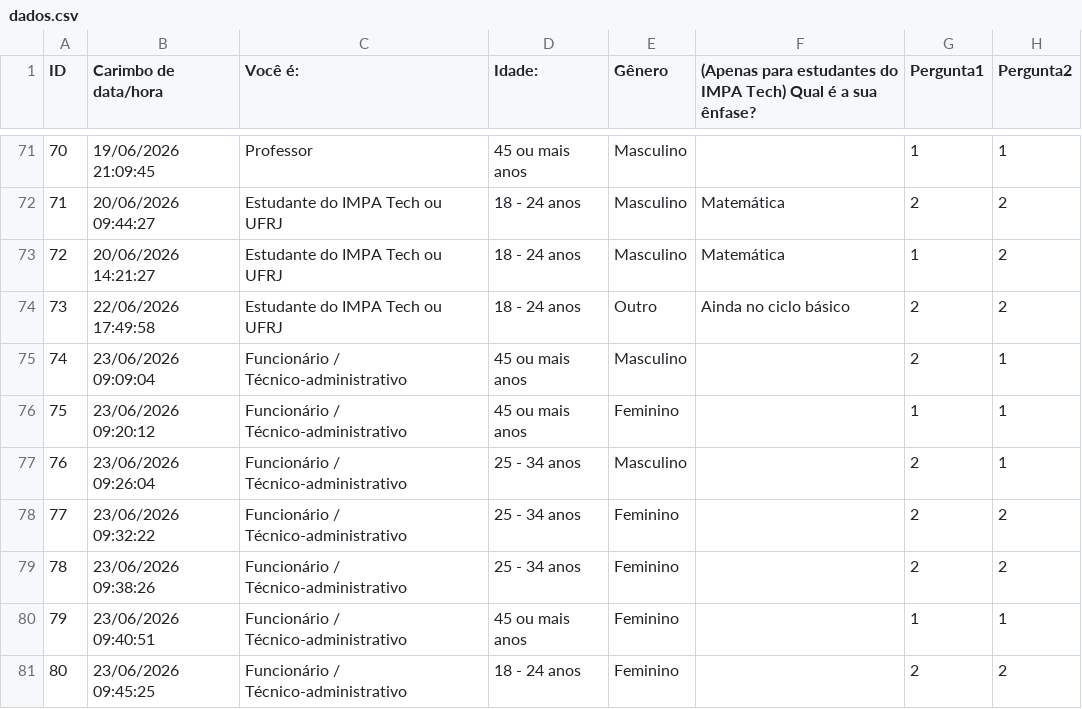
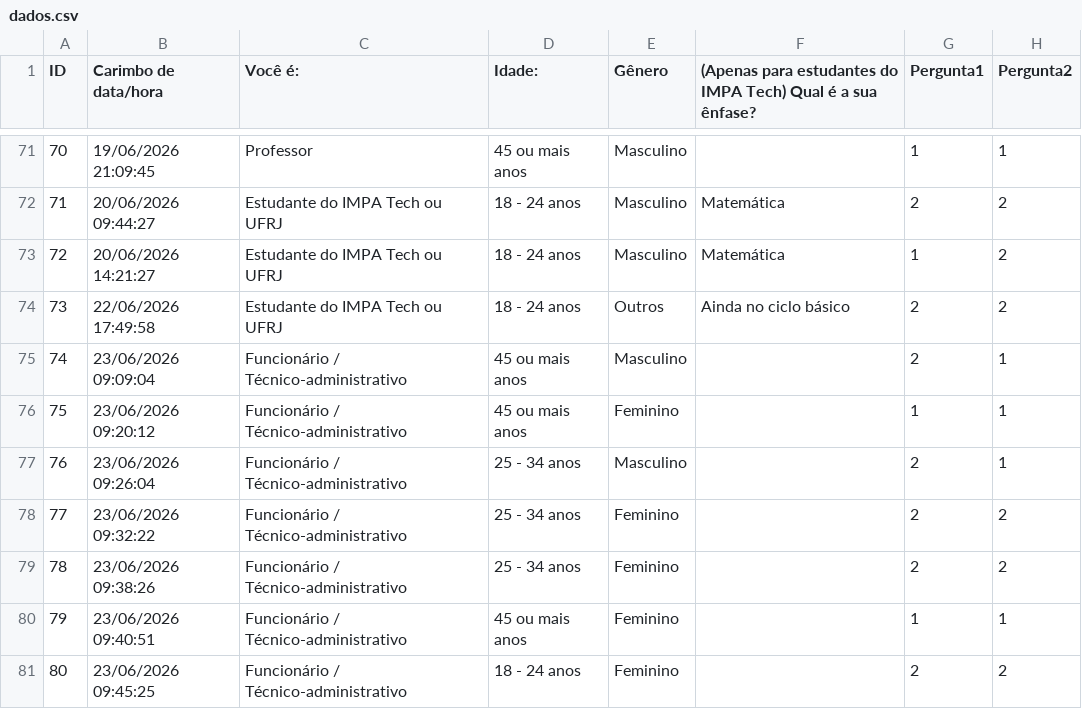
Before and after one commit to mclaracarvalhoo/epistemologia-visualizacao, a CSV file: dados.csv, drawn as a sheet; only a part is shown, gaps mark what is left out; the diff names each change by its address in the sheet, - before the commit and + after, or states it on an @@ line.

Commit message:
Outros

```diff
--- a/dados.csv
+++ b/dados.csv
-E74 (Gênero): Outro
+E74 (Gênero): Outros
```
Also changed, not shown: 1 other file.
